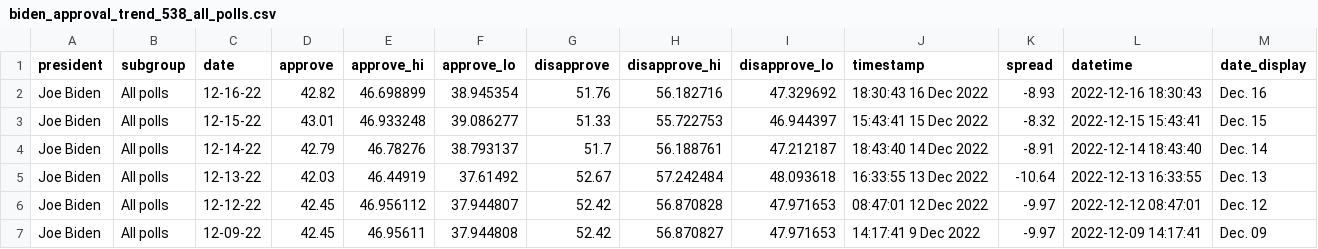
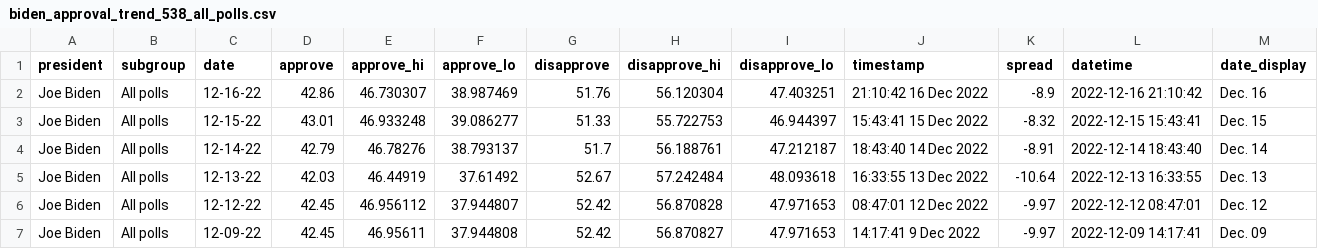
Before and after one commit to gridviz/biden-polls, a CSV file: data/processed/biden_approval_trend_538_all_polls.csv, drawn as a sheet; only a part is shown.

```diff
--- a/data/processed/biden_approval_trend_538_all_polls.csv
+++ b/data/processed/biden_approval_trend_538_all_polls.csv
@@ -1,3 +1,3 @@
 president,subgroup,date,approve,approve_hi,approve_lo,disapprove,disapprove_hi,disapprove_lo,timestamp,spread,datetime,date_display
-Joe Biden,All polls,12-16-22,42.82,46.698899,38.945354,51.76,56.182716,47.329692,18:30:43 16 Dec 2022,-8.93,2022-12-16 18:30:43,Dec. 16
+Joe Biden,All polls,12-16-22,42.86,46.730307,38.987469,51.76,56.120304,47.403251,21:10:42 16 Dec 2022,-8.9,2022-12-16 21:10:42,Dec. 16
 Joe Biden,All polls,12-15-22,43.01,46.933248,39.086277,51.33,55.722753,46.944397,15:43:41 15 Dec 2022,-8.32,2022-12-15 15:43:41,Dec. 15
```
Also changed, not shown: data/processed/biden_approval_trend_538_adults.csv, data/processed/biden_approval_trend_538_latest_adults.csv, 3 other files.
